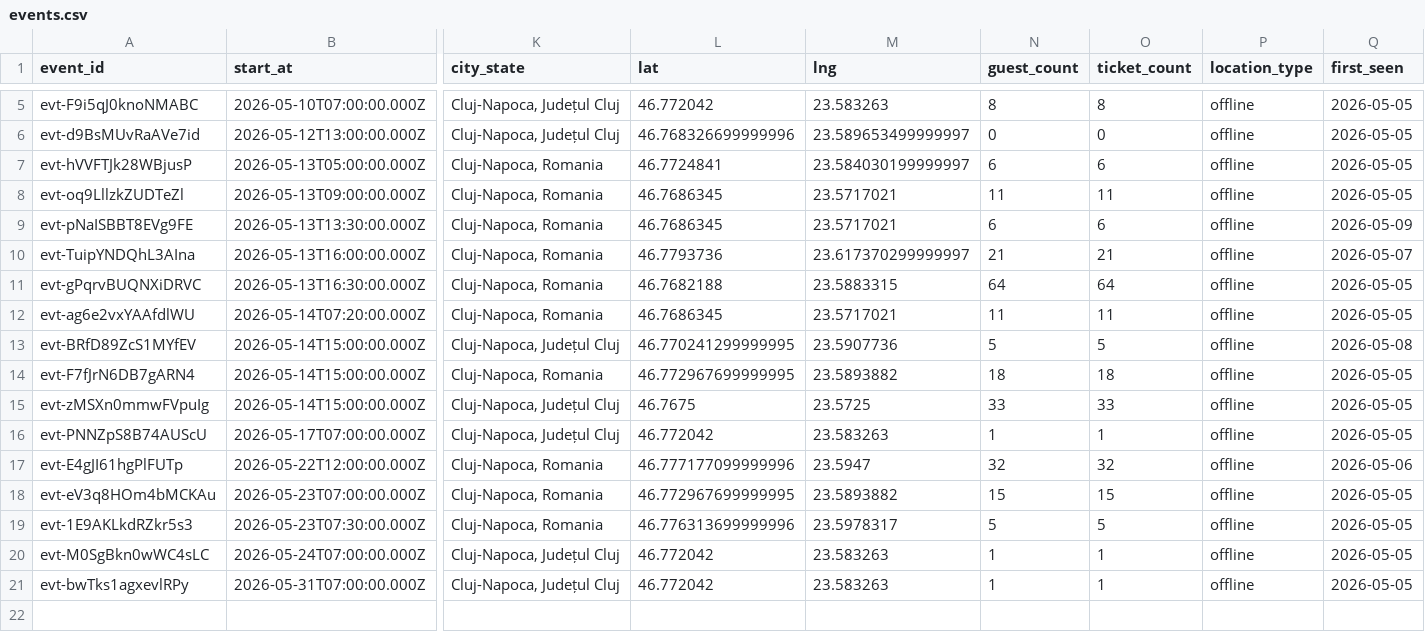
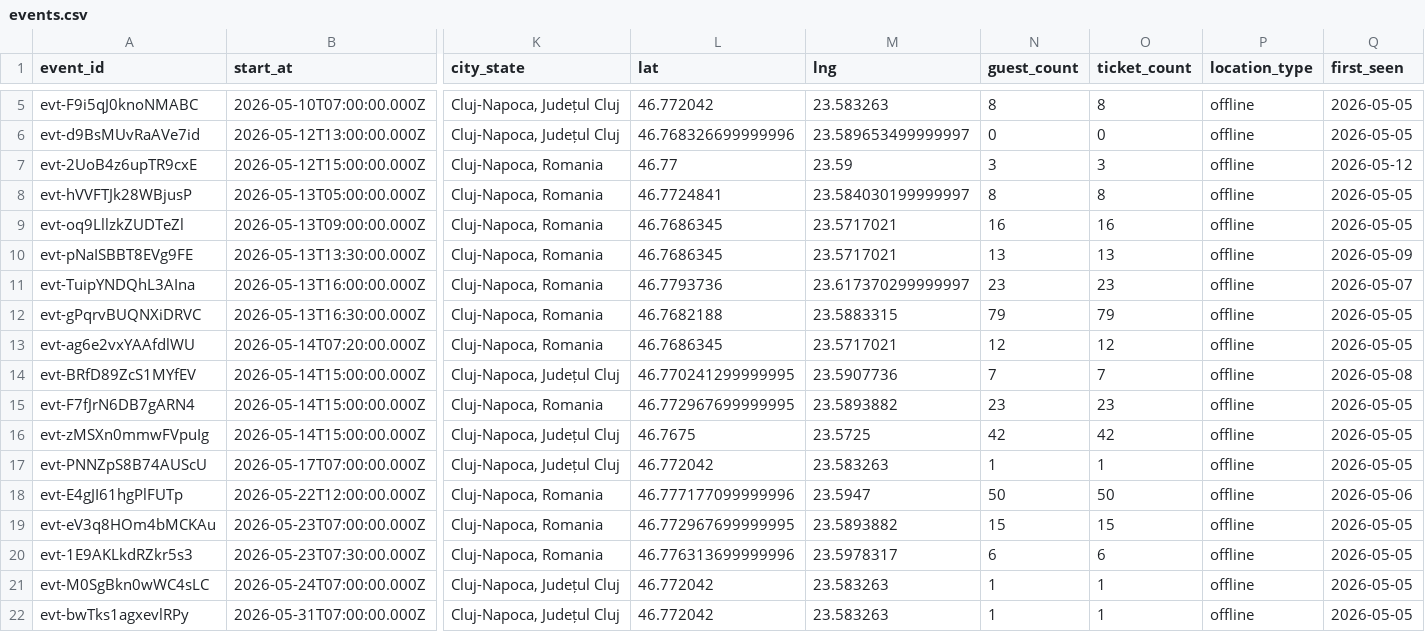
Before and after one commit to FlorinPopaCodes/cluj-meetup-tracker, a CSV file: data/events.csv, drawn as a sheet; only a part is shown, gaps mark what is left out; addresses are those after the commit; rows hold the shown columns only; the diff names each change by its address in the sheet, - before the commit and + after, or states it on an @@ line.

```diff
--- a/data/events.csv
+++ b/data/events.csv
+row 7: evt-2UoB4z6upTR9cxE | 2026-05-12T15:00:00.000Z | Cluj-Napoca, Romania | 46.77 | 23.59 | 3 | 3 | offline | 2026-05-12
-N8 (guest_count): 6
+N8 (guest_count): 8
-O8 (ticket_count): 6
+O8 (ticket_count): 8
-N9 (guest_count): 11
+N9 (guest_count): 16
-O9 (ticket_count): 11
+O9 (ticket_count): 16
-N10 (guest_count): 6
+N10 (guest_count): 13
-O10 (ticket_count): 6
+O10 (ticket_count): 13
-N11 (guest_count): 21
+N11 (guest_count): 23
-O11 (ticket_count): 21
+O11 (ticket_count): 23
-N12 (guest_count): 64
+N12 (guest_count): 79
-O12 (ticket_count): 64
+O12 (ticket_count): 79
-N13 (guest_count): 11
+N13 (guest_count): 12
-O13 (ticket_count): 11
+O13 (ticket_count): 12
-N14 (guest_count): 5
+N14 (guest_count): 7
-O14 (ticket_count): 5
+O14 (ticket_count): 7
-N15 (guest_count): 18
+N15 (guest_count): 23
-O15 (ticket_count): 18
+O15 (ticket_count): 23
-N16 (guest_count): 33
+N16 (guest_count): 42
-O16 (ticket_count): 33
+O16 (ticket_count): 42
-N18 (guest_count): 32
+N18 (guest_count): 50
-O18 (ticket_count): 32
+O18 (ticket_count): 50
-N20 (guest_count): 5
+N20 (guest_count): 6
-O20 (ticket_count): 5
+O20 (ticket_count): 6
```
Also changed, not shown: 4 other files.
